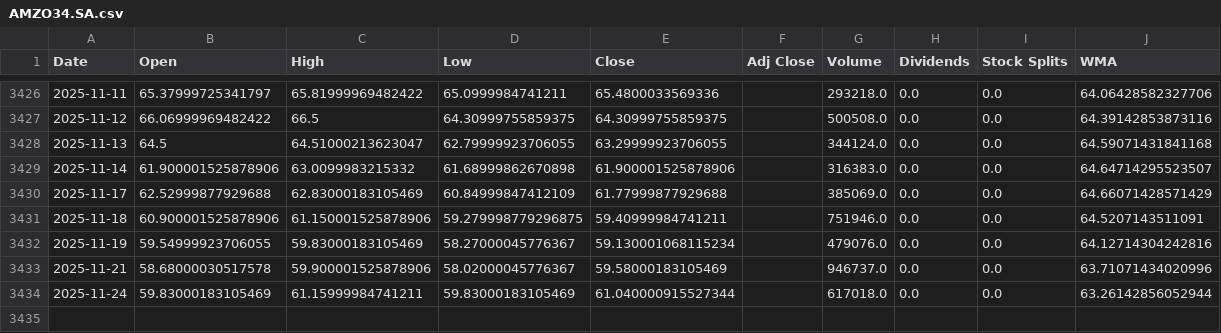
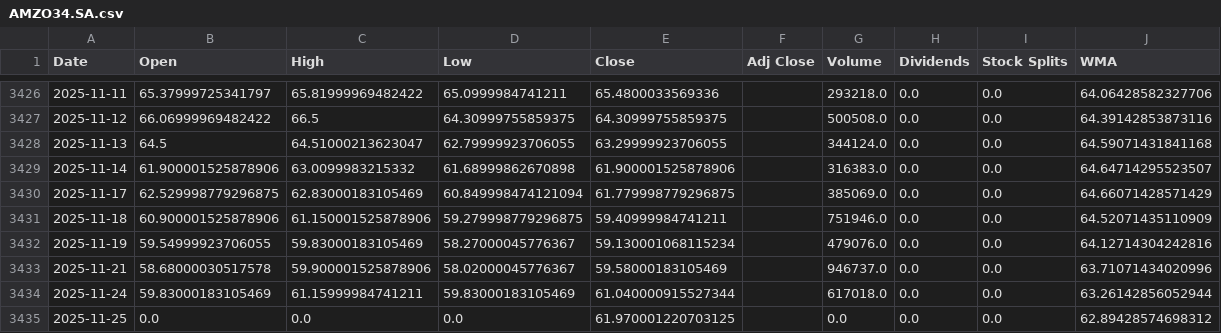
Before and after one commit to LeoRodaelli/investAI, a CSV file: AMZO34.SA.csv, drawn as a sheet; only a part is shown, gaps mark what is left out.

```diff
--- a/AMZO34.SA.csv
+++ b/AMZO34.SA.csv
@@ -3429,4 +3429,4 @@ Date,Open,High,Low,Close,Adj Close,Volume,Dividends,Stock Splits,WMA
 2025-11-14,61.900001525878906,63.0099983215332,61.68999862670898,61.900001525878906,,316383.0,0.0,0.0,64.64714295523507
-2025-11-17,62.52999877929688,62.83000183105469,60.84999847412109,61.77999877929688,,385069.0,0.0,0.0,64.66071428571429
-2025-11-18,60.900001525878906,61.150001525878906,59.279998779296875,59.40999984741211,,751946.0,0.0,0.0,64.5207143511091
+2025-11-17,62.529998779296875,62.83000183105469,60.849998474121094,61.779998779296875,,385069.0,0.0,0.0,64.66071428571429
+2025-11-18,60.900001525878906,61.150001525878906,59.279998779296875,59.40999984741211,,751946.0,0.0,0.0,64.52071435110909
 2025-11-19,59.54999923706055,59.83000183105469,58.27000045776367,59.130001068115234,,479076.0,0.0,0.0,64.12714304242816
@@ -3434 +3434,2 @@ Date,Open,High,Low,Close,Adj Close,Volume,Dividends,Stock Splits,WMA
 2025-11-24,59.83000183105469,61.15999984741211,59.83000183105469,61.040000915527344,,617018.0,0.0,0.0,63.26142856052944
+2025-11-25,0.0,0.0,0.0,61.970001220703125,,0.0,0.0,0.0,62.89428574698312
```
Also changed, not shown: AAPL.csv, GOGL34.SA.csv, 7 other files.
